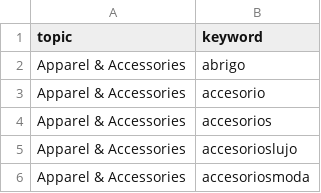
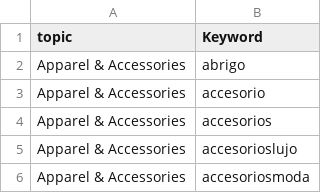
Before and after one commit to cmina4/TFM, a CSV file: keywords_tiktok.csv, drawn as a sheet; only a part is shown.

Commit message:
Add files via upload

```diff
--- a/keywords_tiktok.csv
+++ b/keywords_tiktok.csv
@@ -1,2 +1,2 @@
-topic;keyword
+topic;Keyword
 Apparel & Accessories;abrigo
```
